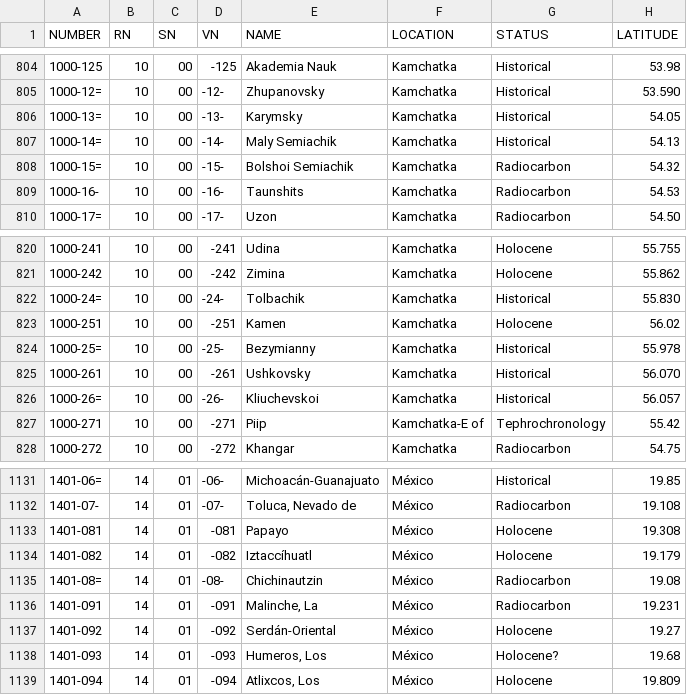
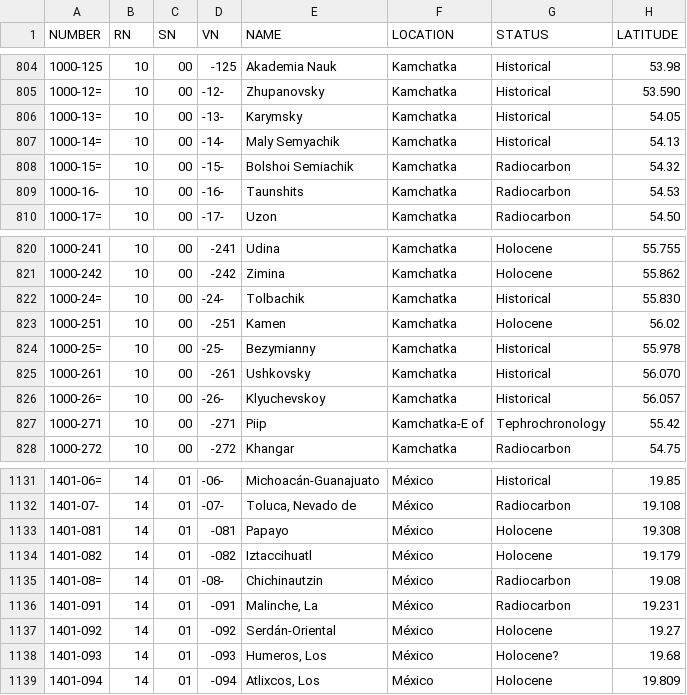
Before and after one commit to amcz/MONET, a CSV file: monet/data/usgs_table.csv, drawn as a sheet; only a part is shown, gaps mark what is left out; the diff covers the shown part only; the diff names each change by its address in the sheet, - before the commit and + after, or states it on an @@ line.

Commit message:
updated volcano names to match VOLCAT alerts

```diff
--- a/monet/data/usgs_table.csv
+++ b/monet/data/usgs_table.csv
-E807 (NAME): Maly Semiachik
+E807 (NAME): Maly Semyachik
-E826 (NAME): Kliuchevskoi
+E826 (NAME): Klyuchevskoy
-E1134 (NAME): Iztaccíhuatl
+E1134 (NAME): Iztaccihuatl
```
Also changed, not shown: 9 edited cells elsewhere in this file.
